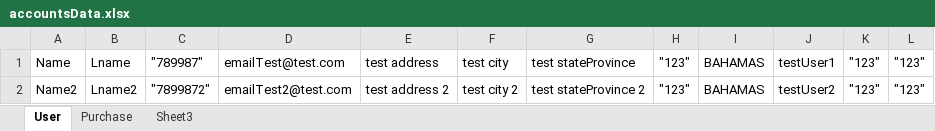
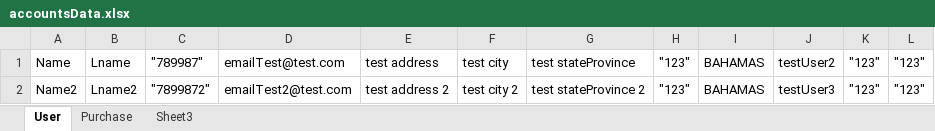
Before and after one commit to Ruben3226/Monitoring, an Excel workbook: src/data/accountsData.xlsx, sheet User, drawn as a sheet; values as stored, in another font and other column widths than the file's, no borders; the diff names each change by its address in the sheet, - before the commit and + after, or states it on an @@ line.

```diff
--- a/src/data/accountsData.xlsx (sheet User)
+++ b/src/data/accountsData.xlsx (sheet User)
-J1: testUser1
+J1: testUser2
-J2: testUser2
+J2: testUser3
```
Also changed, not shown: 26 other files.
